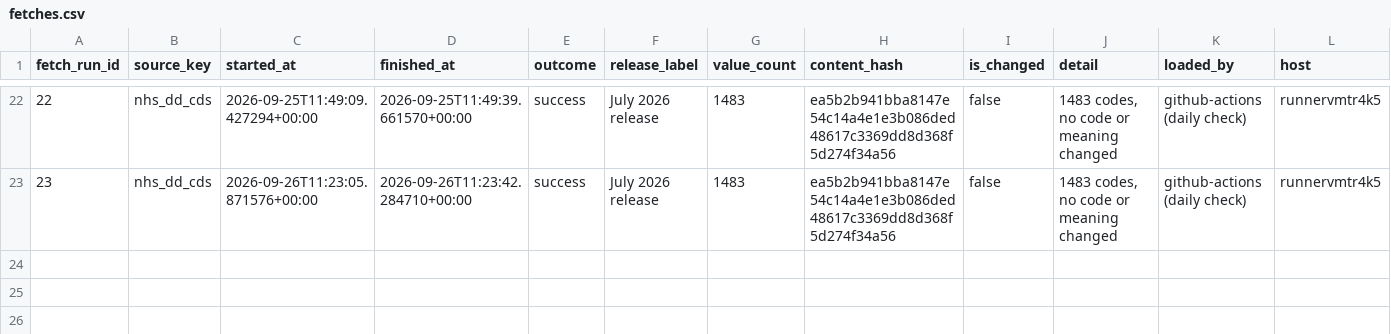
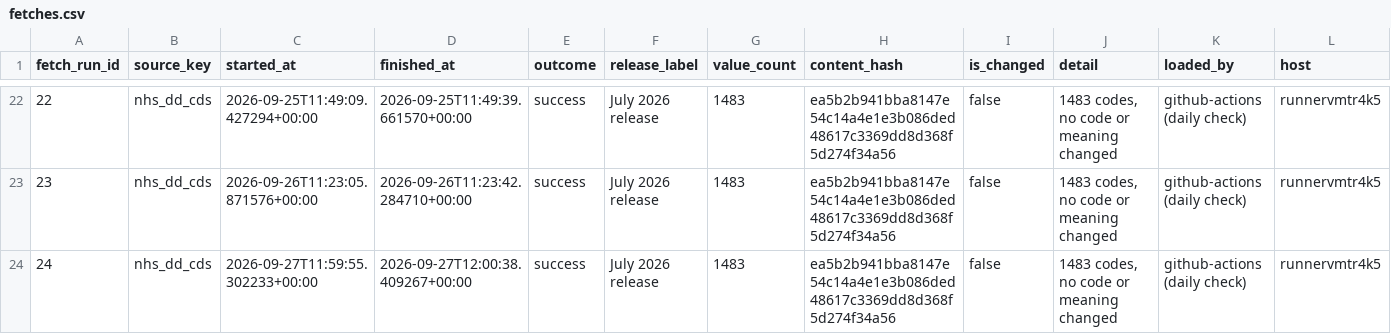
Before and after one commit to eamazon/ukhrd, a CSV file: data/fetches.csv, drawn as a sheet; only a part is shown, gaps mark what is left out; the diff names each change by its address in the sheet, - before the commit and + after, or states it on an @@ line.

```diff
--- a/data/fetches.csv
+++ b/data/fetches.csv
+row 24: 24 | nhs_dd_cds | 2026-09-27T11:59:55.302233+00:00 | 2026-09-27T12:00:38.409267+00:00 | success | July 2026 release | 1483 | ea5b2b941bba8147e54c14a4e1e3b086ded48617c3369dd8d368f5d274f34a56 | false | 1483 codes, no code or meaning changed | github-actions (daily check) | runnervmtr4k5
```
